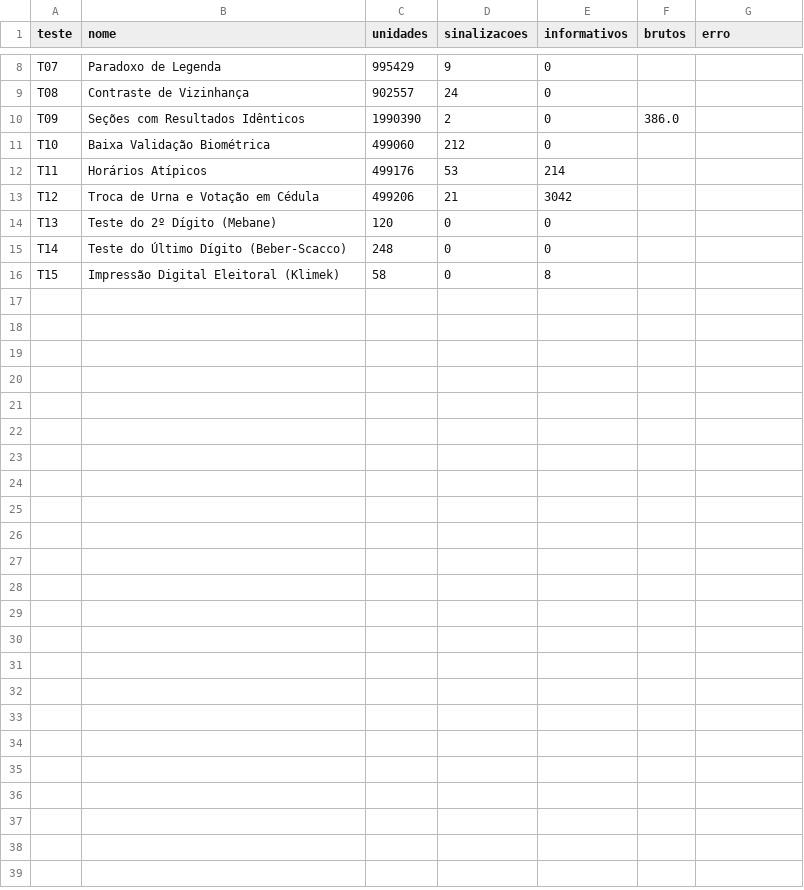
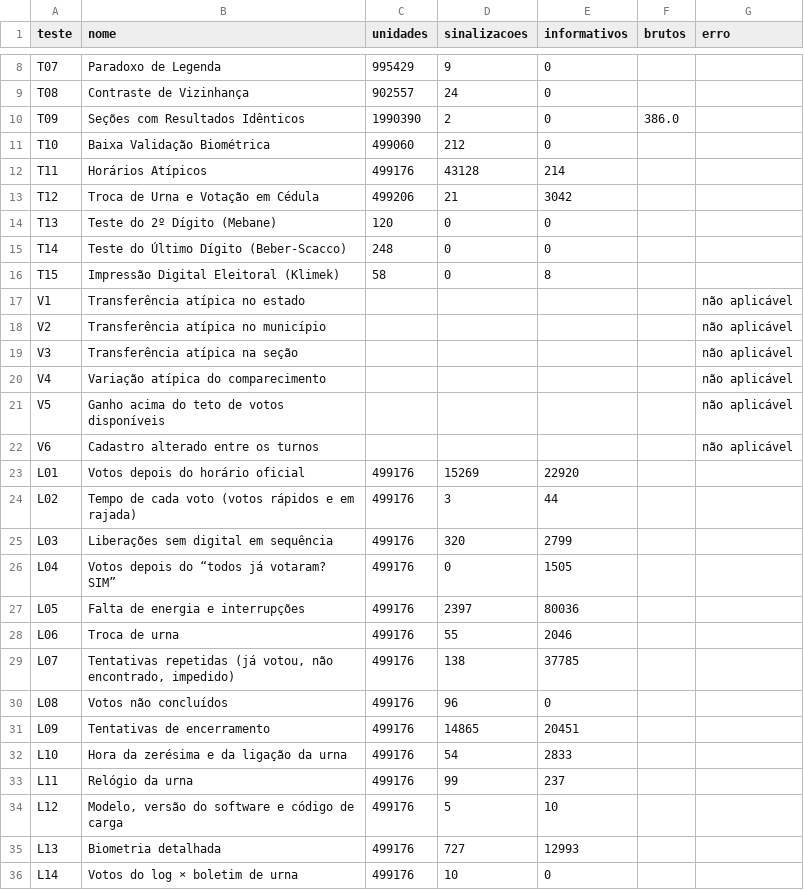
Before and after one commit to paranacontraoscorruptos/eleicoes2026brasil, a CSV file: auditoria-eleicoes-2026-Brasil/resultados-1turno/dados/resumo_testes.csv, drawn as a sheet; only a part is shown, gaps mark what is left out.

```diff
--- a/auditoria-eleicoes-2026-Brasil/resultados-1turno/dados/resumo_testes.csv
+++ b/auditoria-eleicoes-2026-Brasil/resultados-1turno/dados/resumo_testes.csv
@@ -11,3 +11,3 @@ T09,Seções com Resultados Idênticos,1990390,2,0,386.0,
 T10,Baixa Validação Biométrica,499060,212,0,,
-T11,Horários Atípicos,499176,53,214,,
+T11,Horários Atípicos,499176,43128,214,,
 T12,Troca de Urna e Votação em Cédula,499206,21,3042,,
@@ -16 +16,21 @@ T14,Teste do Último Dígito (Beber-Scacco),248,0,0,,
 T15,Impressão Digital Eleitoral (Klimek),58,0,8,,
+V1,Transferência atípica no estado,,,,,não aplicável
+V2,Transferência atípica no município,,,,,não aplicável
+V3,Transferência atípica na seção,,,,,não aplicável
+V4,Variação atípica do comparecimento,,,,,não aplicável
+V5,Ganho acima do teto de votos disponíveis,,,,,não aplicável
+V6,Cadastro alterado entre os turnos,,,,,não aplicável
+L01,Votos depois do horário oficial,499176,15269,22920,,
+L02,Tempo de cada voto (votos rápidos e em rajada),499176,3,44,,
+L03,Liberações sem digital em sequência,499176,320,2799,,
+L04,Votos depois do “todos já votaram? SIM”,499176,0,1505,,
+L05,Falta de energia e interrupções,499176,2397,80036,,
+L06,Troca de urna,499176,55,2046,,
+L07,"Tentativas repetidas (já votou, não encontrado, impedido)",499176,138,37785,,
+L08,Votos não concluídos,499176,96,0,,
+L09,Tentativas de encerramento,499176,14865,20451,,
+L10,Hora da zerésima e da ligação da urna,499176,54,2833,,
+L11,Relógio da urna,499176,99,237,,
+L12,"Modelo, versão do software e código de carga",499176,5,10,,
+L13,Biometria detalhada,499176,727,12993,,
+L14,Votos do log × boletim de urna,499176,10,0,,
```
Also changed, not shown: auditoria-eleicoes-2026-Brasil/resultados-1turno/dados/classificacao_partidaria.csv, auditoria-eleicoes-2026-Brasil/resultados-1turno/dados/digitos_segundo_mebane.csv, 52 other files.
